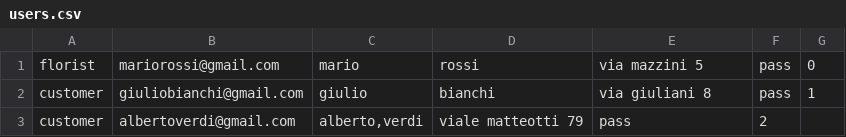
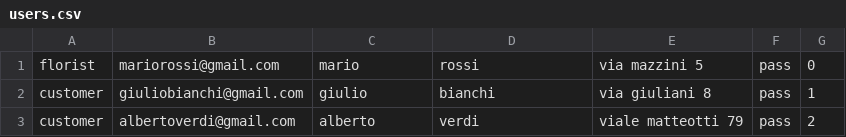
Before and after one commit to beatricevangi/FlowerShop, a CSV file: users.csv, drawn as a sheet.

```diff
--- a/users.csv
+++ b/users.csv
@@ -2,2 +2,2 @@
 "customer","giuliobianchi@gmail.com","giulio","bianchi","via giuliani 8","pass","1"
-"customer","albertoverdi@gmail.com","alberto,verdi","viale matteotti 79","pass","2"
+"customer","albertoverdi@gmail.com","alberto","verdi","viale matteotti 79","pass","2"
```
Also changed, not shown: 12 other files.
